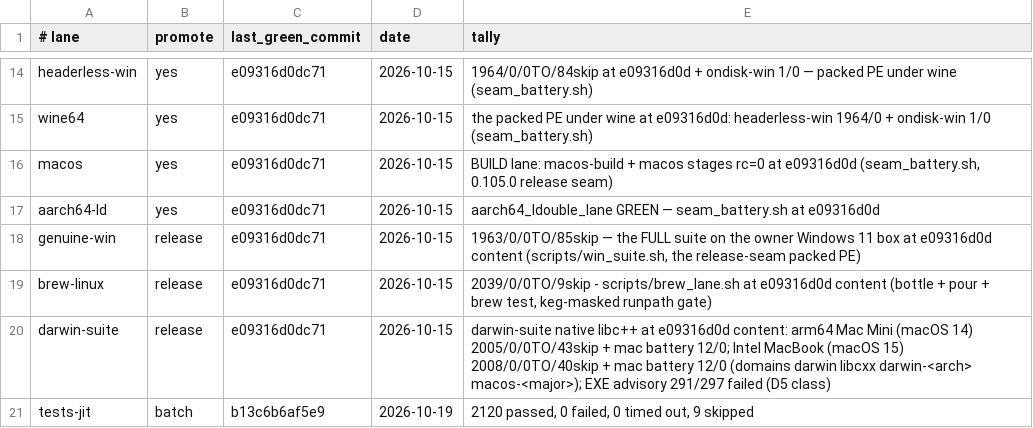
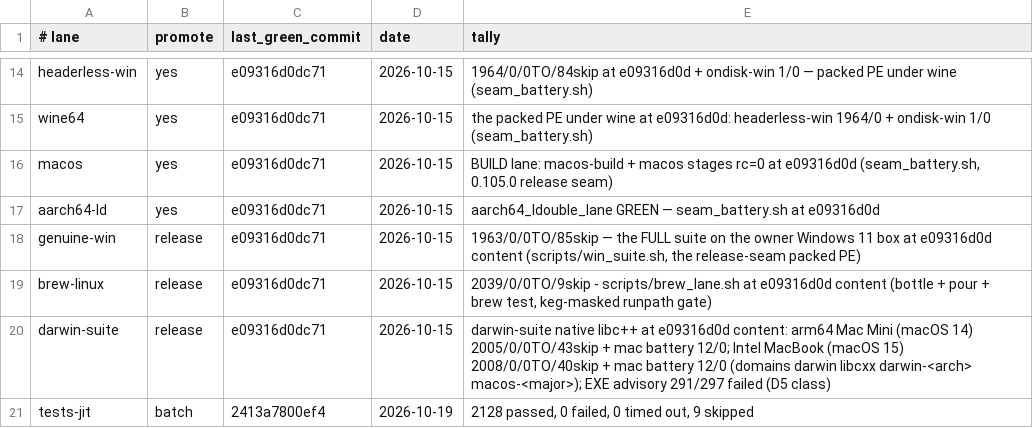
Before and after one commit to derekbsnider/madc, a TSV file: docs/lane-status.tsv, drawn as a sheet; only a part is shown, gaps mark what is left out.

```diff
--- a/docs/lane-status.tsv
+++ b/docs/lane-status.tsv
@@ -20,2 +20,2 @@ brew-linux	release	e09316d0dc71	2026-10-15	2039/0/0TO/9skip - scripts/brew_lane.
 darwin-suite	release	e09316d0dc71	2026-10-15	darwin-suite native libc++ at e09316d0d content: arm64 Mac Mini (macOS 14) 2005/0/0TO/43skip + mac battery 12/0; Intel MacBook (macOS 15) 2008/0/0TO/40skip + mac battery 12/0 (domains darwin libcxx darwin-<arch> macos-<major>); EXE advisory 291/297 failed (D5 class)
-tests-jit	batch	b13c6b6af5e9	2026-10-19	2120 passed, 0 failed, 0 timed out, 9 skipped
+tests-jit	batch	2413a7800ef4	2026-10-19	2128 passed, 0 failed, 0 timed out, 9 skipped
```
